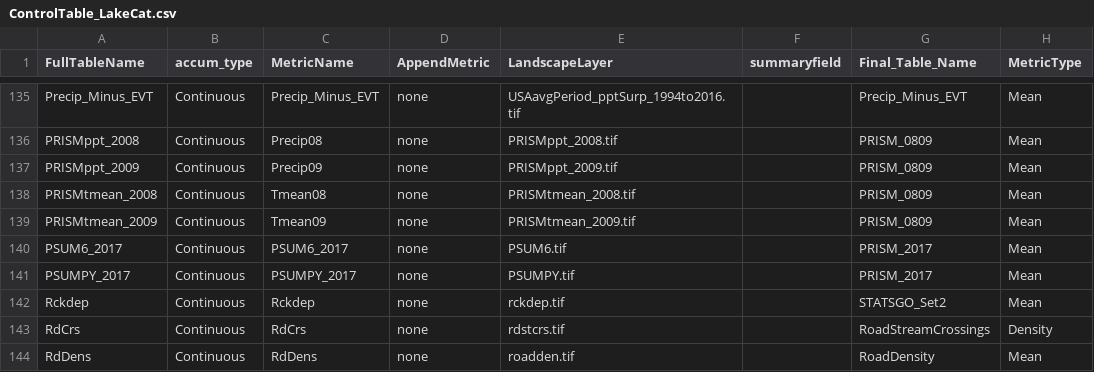
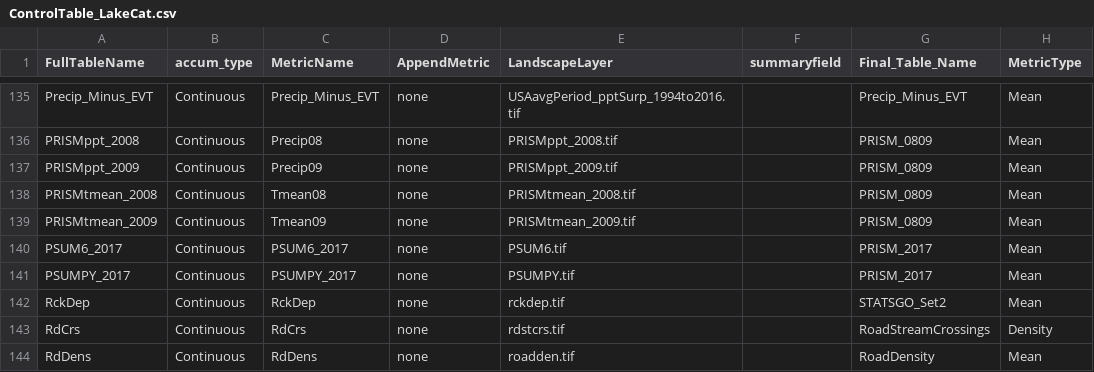
Before and after one commit to USEPA/LakeCat, a CSV file: ControlTable_LakeCat.csv, drawn as a sheet; only a part is shown, gaps mark what is left out; the diff names each change by its address in the sheet, - before the commit and + after, or states it on an @@ line.

Commit message:
Typo fix in control table for RckDep

```diff
--- a/ControlTable_LakeCat.csv
+++ b/ControlTable_LakeCat.csv
-A142 (FullTableName): Rckdep
+A142 (FullTableName): RckDep
-C142 (MetricName): Rckdep
+C142 (MetricName): RckDep
```
